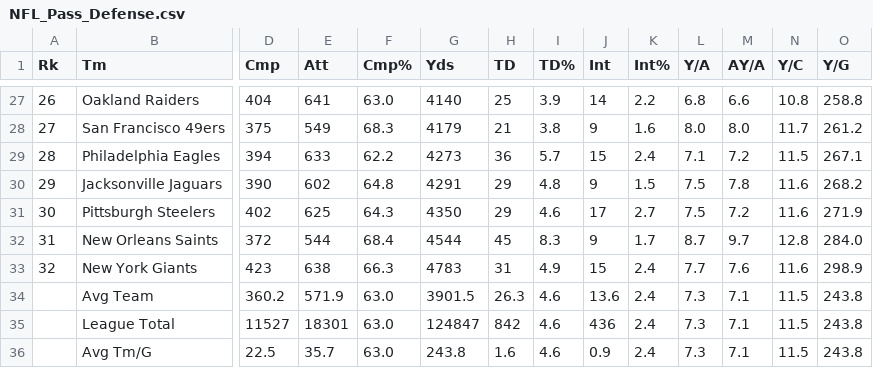
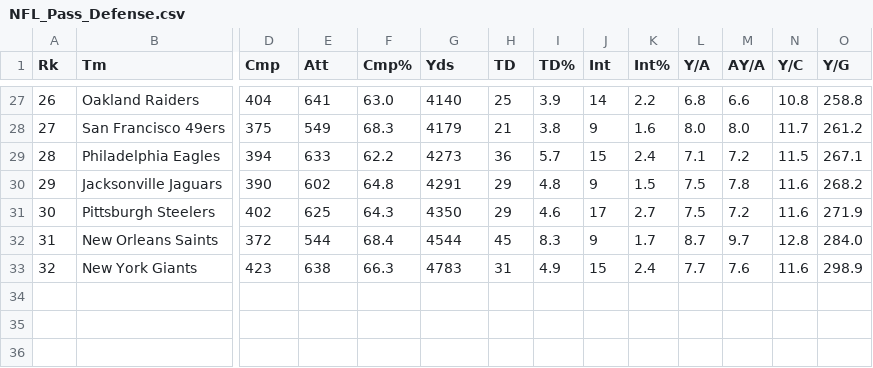
Before and after one commit to mankusn/Who2Root4, a CSV file: NFL_Pass_Defense.csv, drawn as a sheet; only a part is shown, gaps mark what is left out; rows hold the shown columns only; the diff names each change by its address in the sheet, - before the commit and + after, or states it on an @@ line.

```diff
--- a/NFL_Pass_Defense.csv
+++ b/NFL_Pass_Defense.csv
-row 34:  | Avg Team | 360.2 | 571.9 | 63.0 | 3901.5 | 26.3 | 4.6 | 13.6 | 2.4 | 7.3 | 7.1 | 11.5 | 243.8
-row 35:  | League Total | 11527 | 18301 | 63.0 | 124847 | 842 | 4.6 | 436 | 2.4 | 7.3 | 7.1 | 11.5 | 243.8
-row 36:  | Avg Tm/G | 22.5 | 35.7 | 63.0 | 243.8 | 1.6 | 4.6 | 0.9 | 2.4 | 7.3 | 7.1 | 11.5 | 243.8
```
Also changed, not shown: NFL_Pass_Offense.csv, NFL_Rush_Defense.csv, 2 other files.
